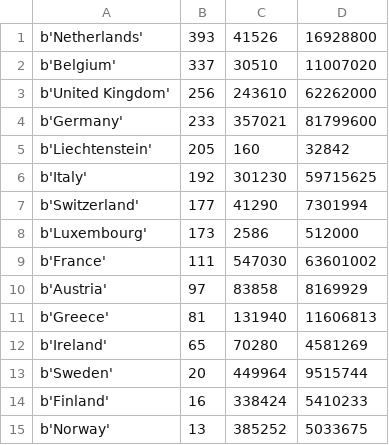
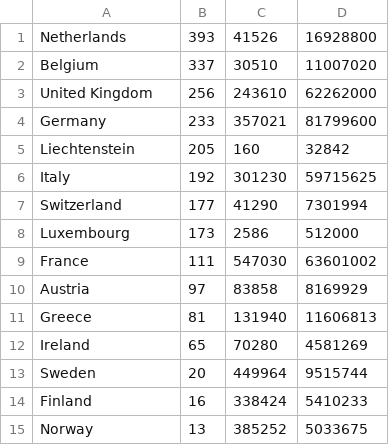
Before and after one commit to Fritte1982/nummerisches_python_workbook, a CSV file: output/population_table_b.csv, drawn as a sheet.

Commit message:
translate country-names and columne-names

```diff
--- a/output/population_table_b.csv
+++ b/output/population_table_b.csv
@@ -1,15 +1,15 @@
-b'Netherlands';393;41526;16928800
-b'Belgium';337;30510;11007020
-b'United Kingdom';256;243610;62262000
-b'Germany';233;357021;81799600
-b'Liechtenstein';205;160;32842
-b'Italy';192;301230;59715625
-b'Switzerland';177;41290;7301994
-b'Luxembourg';173;2586;512000
-b'France';111;547030;63601002
-b'Austria';97;83858;8169929
-b'Greece';81;131940;11606813
-b'Ireland';65;70280;4581269
-b'Sweden';20;449964;9515744
-b'Finland';16;338424;5410233
-b'Norway';13;385252;5033675
+Netherlands;393;41526;16928800
+Belgium;337;30510;11007020
+United Kingdom;256;243610;62262000
+Germany;233;357021;81799600
+Liechtenstein;205;160;32842
+Italy;192;301230;59715625
+Switzerland;177;41290;7301994
+Luxembourg;173;2586;512000
+France;111;547030;63601002
+Austria;97;83858;8169929
+Greece;81;131940;11606813
+Ireland;65;70280;4581269
+Sweden;20;449964;9515744
+Finland;16;338424;5410233
+Norway;13;385252;5033675
```
Also changed, not shown: 1 other file.
